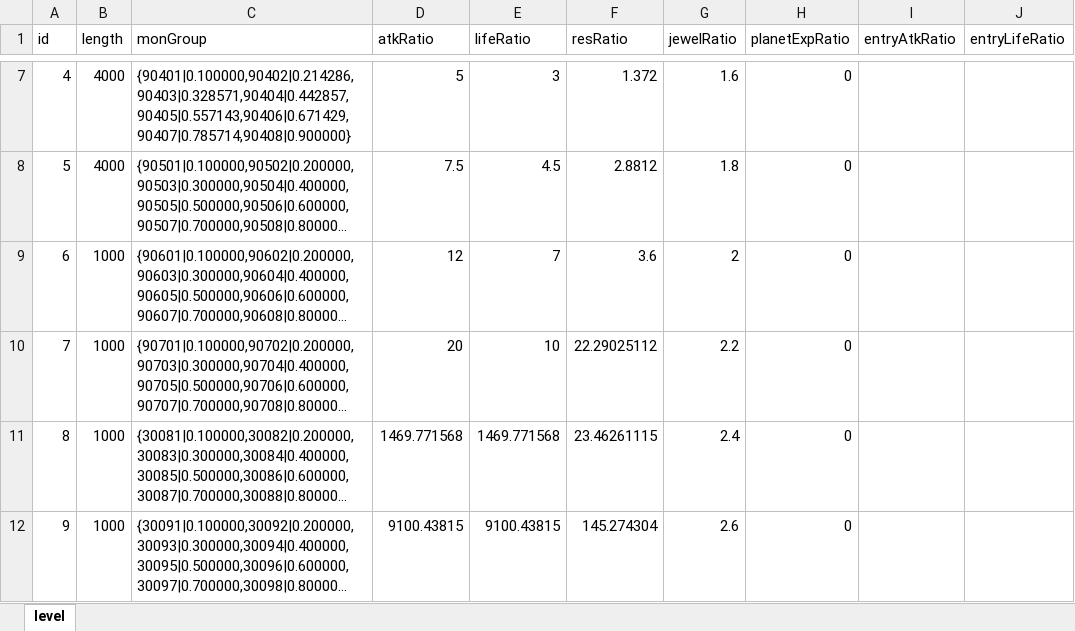
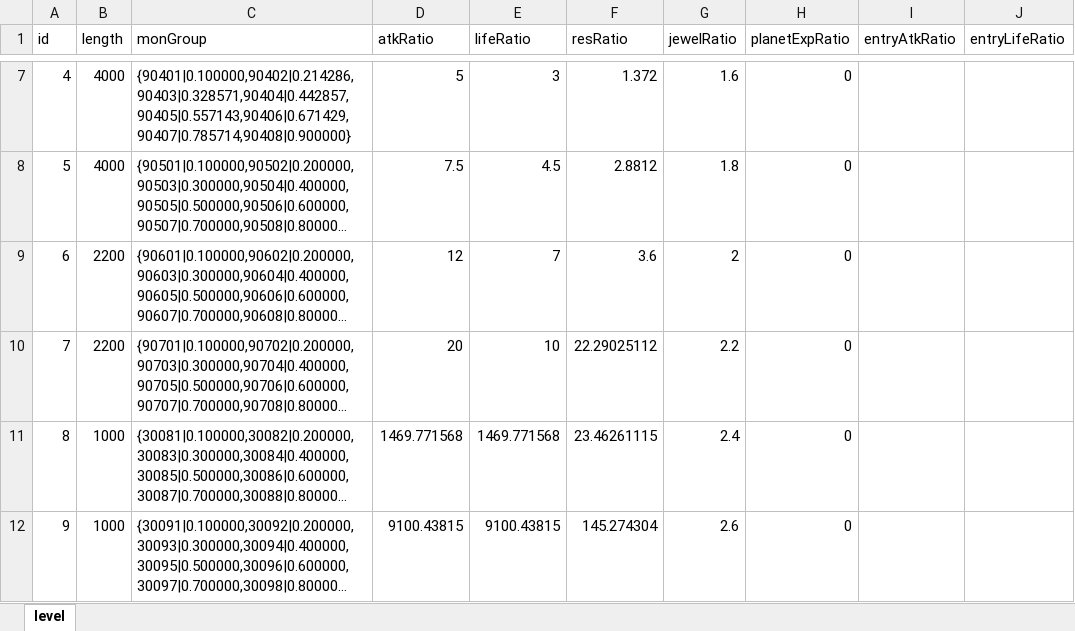
Before and after one commit to rlmclmc2-boop/space_idle, an Excel workbook: space-battleship/config_excel/level.xlsx, sheet level, drawn as a sheet; only a part is shown, gaps mark what is left out; long unchanged cells end in …; values as stored, in another font and other column widths than the file's, no borders; the diff names each change by its address in the sheet, - before the commit and + after, or states it on an @@ line.

```diff
--- a/space-battleship/config_excel/level.xlsx (sheet level)
+++ b/space-battleship/config_excel/level.xlsx (sheet level)
-B9:B10 (length): 1000
+B9:B10 (length): 2200
```
Also changed, not shown: space-battleship/config_excel/mon.xlsx, space-battleship/config_excel/monGroup.xlsx, 5 other files.
